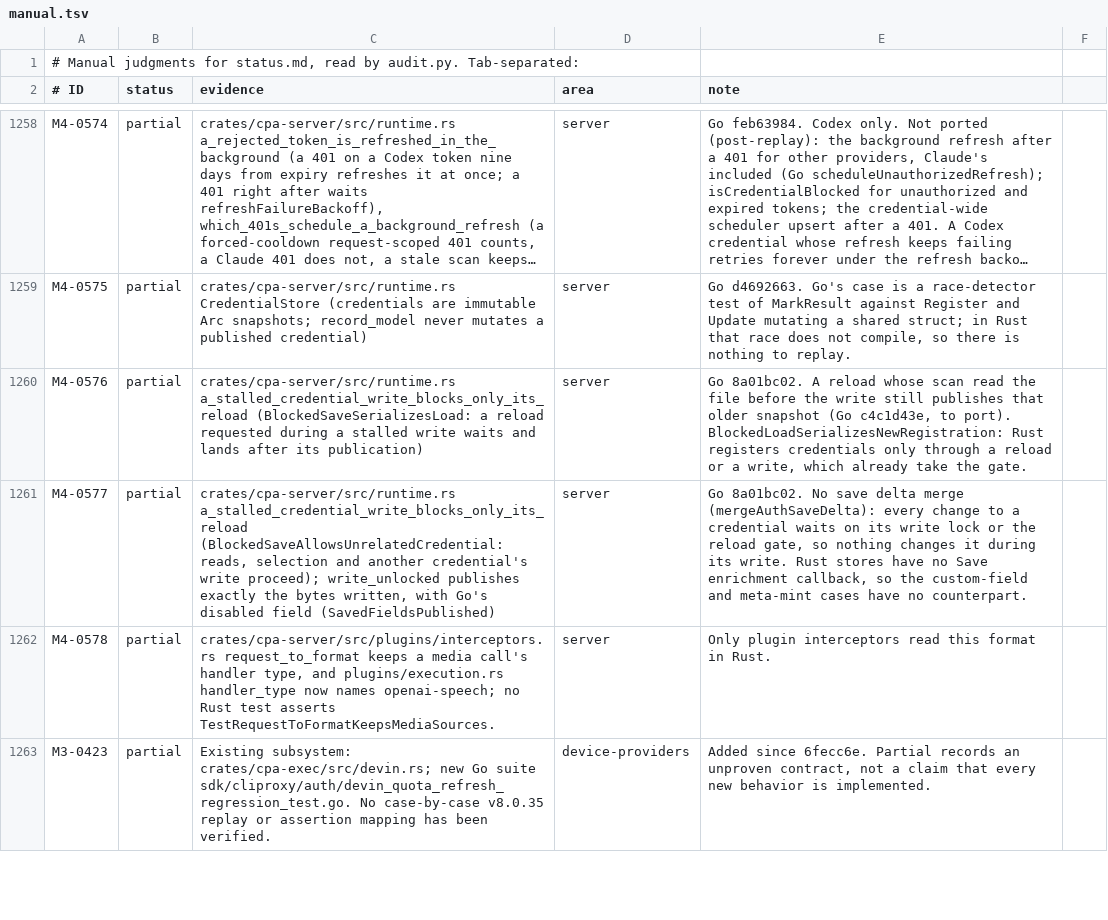
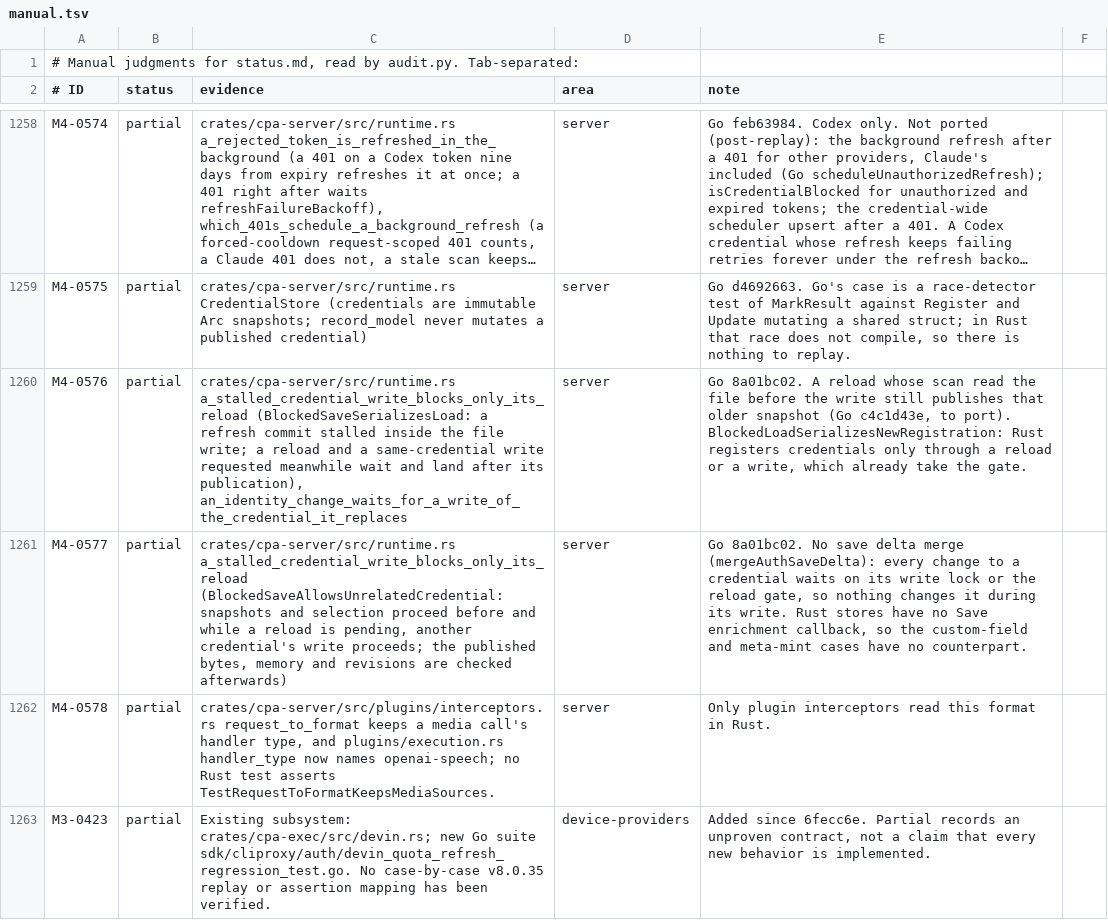
Before and after one commit to DarkEden-coding/sub-api-proxy, a TSV file: docs/parity-audit/manual.tsv, drawn as a sheet; only a part is shown, gaps mark what is left out; long unchanged cells end in …; the diff names each change by its address in the sheet, - before the commit and + after, or states it on an @@ line.

Commit message:
Unlocked writes: exclusive gate for an ID change; stall tests inside the real write
replace_file_backed with a new ID removes the credential that ID names,
whose write lock it does not hold; it now holds the reload gate exclusively,
taken once before the check and the write. The tests stall inside
write_bytes_atomic (test-only), drive apply_patch and replace_file_backed,
and probe reads and selection before and while a reload is pending.

Amp-Thread-ID: https://ampcode.com/threads/T-01a15a6b-dbe7-72db-ac65-6b896ff6e21e
Co-authored-by: Amp <amp@ampcode.com>

```diff
--- a/docs/parity-audit/manual.tsv
+++ b/docs/parity-audit/manual.tsv
-C1260 (evidence): …(BlockedSaveSerializesLoad: a reload requested during a stalled write waits and lands after its publication)
+C1260 (evidence): …(BlockedSaveSerializesLoad: a refresh commit stalled inside the file write; a reload and a same-credential write requested meanwhile wait and land after its publication), an_identity_change_waits_for_a_write_of_the_credential_it_replaces
-C1261 (evidence): …a_stalled_credential_write_blocks_only_its_reload (BlockedSaveAllowsUnrelatedCredential: reads, selection and another credential's write proceed); write_unlocked publishes exactly the bytes written, with Go's disabled field (SavedFieldsPublished)
+C1261 (evidence): …a_stalled_credential_write_blocks_only_its_reload (BlockedSaveAllowsUnrelatedCredential: snapshots and selection proceed before and while a reload is pending, another credential's write proceeds; the published bytes, memory and revisions are checked afterwards)
```
Also changed, not shown: 2 other files.
